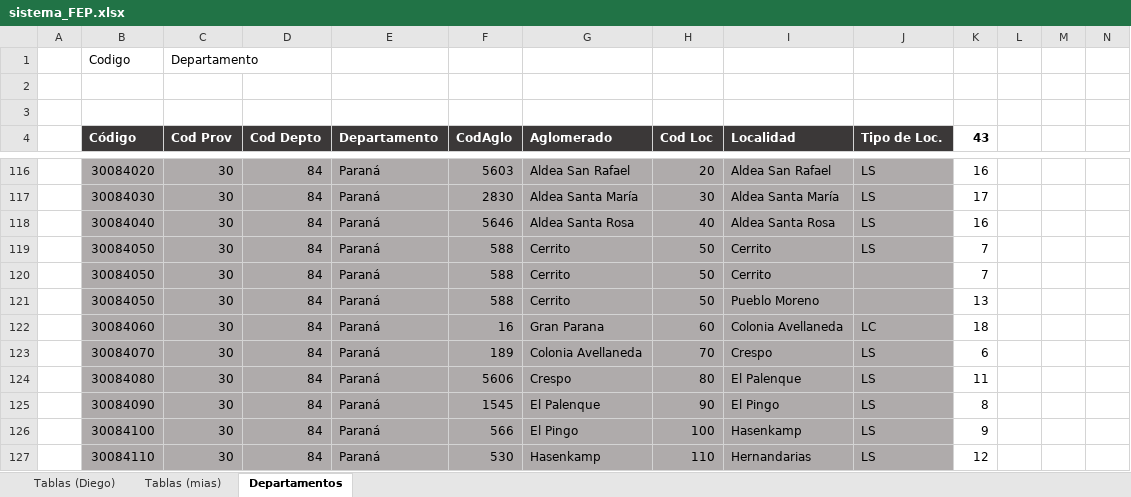
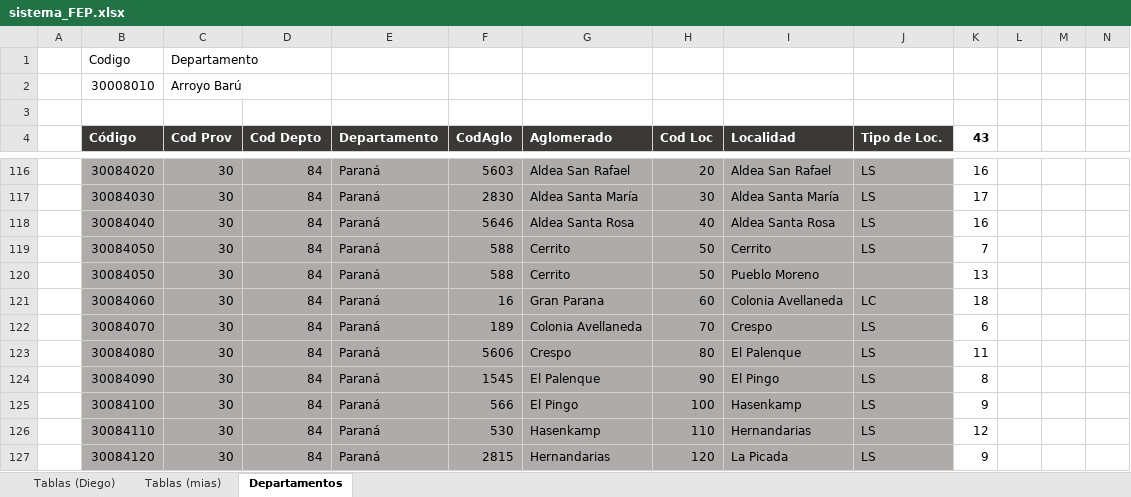
Before and after one commit to Kevinchop/paratin, an Excel workbook: prjct/Diagrama de relaciones/sistema_FEP.xlsx, sheet Departamentos, drawn as a sheet; only a part is shown, gaps mark what is left out; the shorter side is filled out with more unchanged rows; values as stored, in another font and other column widths than the file's, no borders; removed rows and columns are numbered as before the commit, all else as after; rows hold the shown columns only; the diff names each change by its address in the sheet, - before the commit and + after, or states it on an @@ line.

```diff
--- a/prjct/Diagrama de relaciones/sistema_FEP.xlsx (sheet Departamentos)
+++ b/prjct/Diagrama de relaciones/sistema_FEP.xlsx (sheet Departamentos)
-row 2: (empty)
+row 2:  | 30008010 | Arroyo Barú
-row 120:  | 30084050 | 30 | 84 | Paraná | 588 | Cerrito | 50 | Cerrito |  | 7
```
Also changed, not shown: sheet Tablas (mias), formulas that keep their value, charts or pictures, 35 other files.
